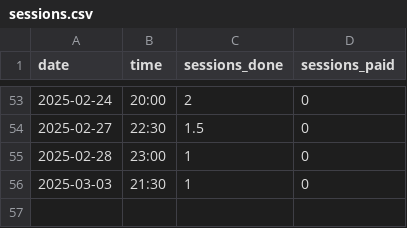
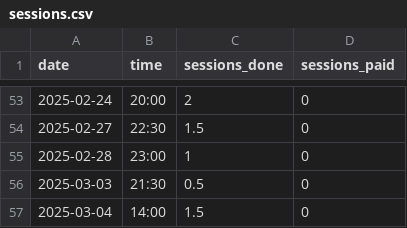
Before and after one commit to qu4ntx/tutometer, a CSV file: sessions.csv, drawn as a sheet; only a part is shown, gaps mark what is left out.

Commit message:
Update sessions.csv

```diff
--- a/sessions.csv
+++ b/sessions.csv
@@ -55,2 +55,3 @@ date,time,sessions_done,sessions_paid
 2025-02-28,23:00,1,0
-2025-03-03,21:30,1,0
+2025-03-03,21:30,0.5,0
+2025-03-04,14:00,1.5,0
```
